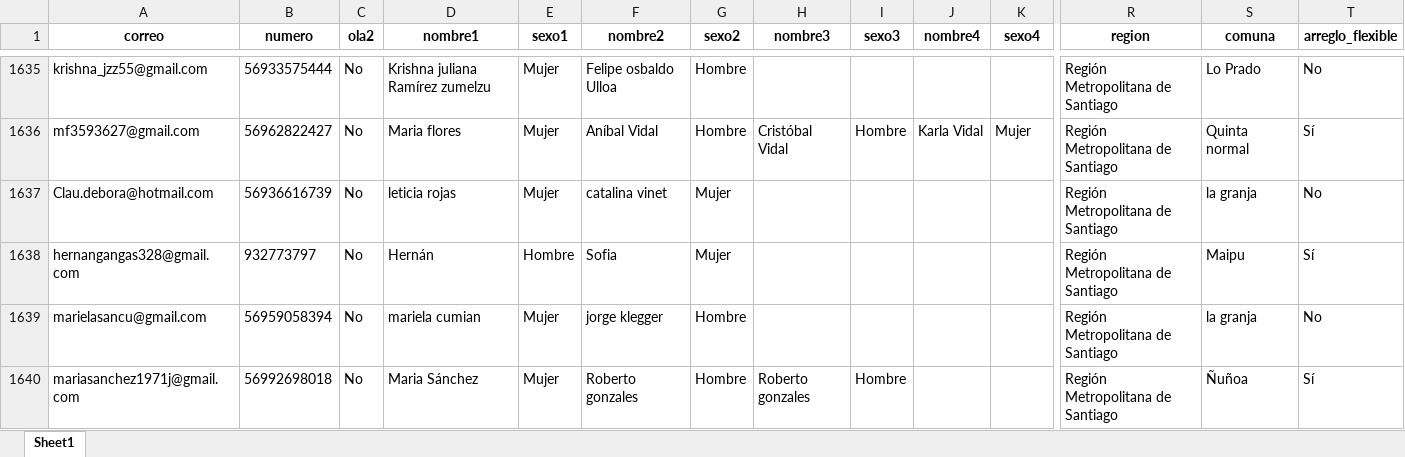
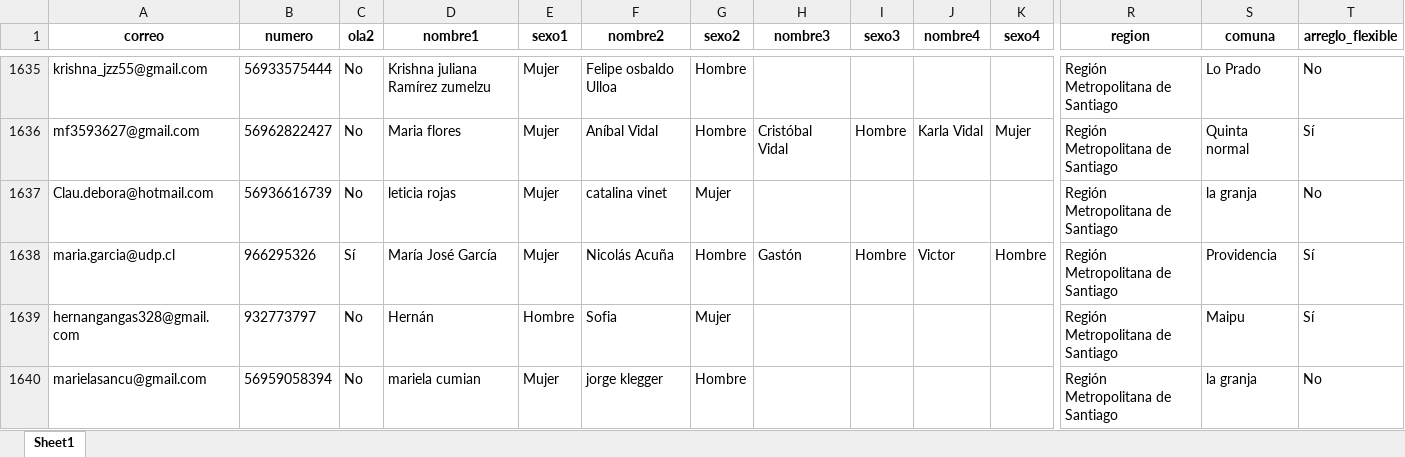
Before and after one commit to Kevin-carrasco/labofam-codebook, an Excel workbook: output/contacto.xlsx, sheet Sheet1, drawn as a sheet; only a part is shown, gaps mark what is left out; the shorter side is filled out with more unchanged rows; values as stored, in another font and other column widths than the file's, no borders; rows hold the shown columns only; the diff covers the shown part only; the diff names each change by its address in the sheet, - before the commit and + after, or states it on an @@ line.

```diff
--- a/output/contacto.xlsx (sheet Sheet1)
+++ b/output/contacto.xlsx (sheet Sheet1)
+row 1638: maria.garcia@udp.cl | 966295326 | Sí | María José García | Mujer | Nicolás Acuña | Hombre | Gastón | Hombre | Victor | Hombre | Región Metropolitana de Santiago | Providencia | Sí
```
Also changed, not shown: 27 added rows elsewhere in this sheet, output/clio.xlsx, 8 other files.
